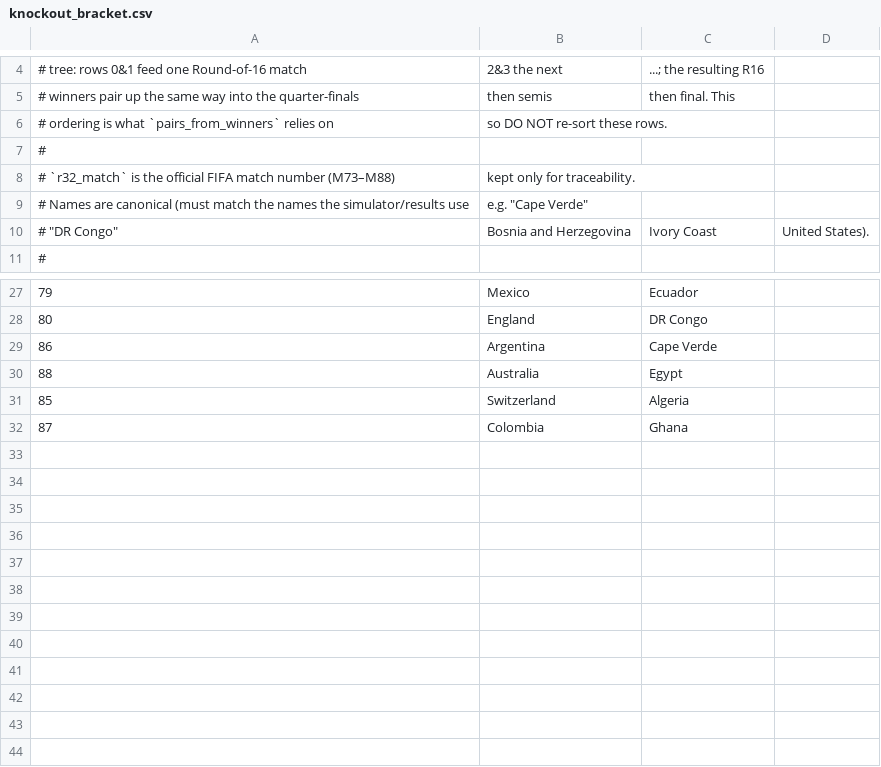
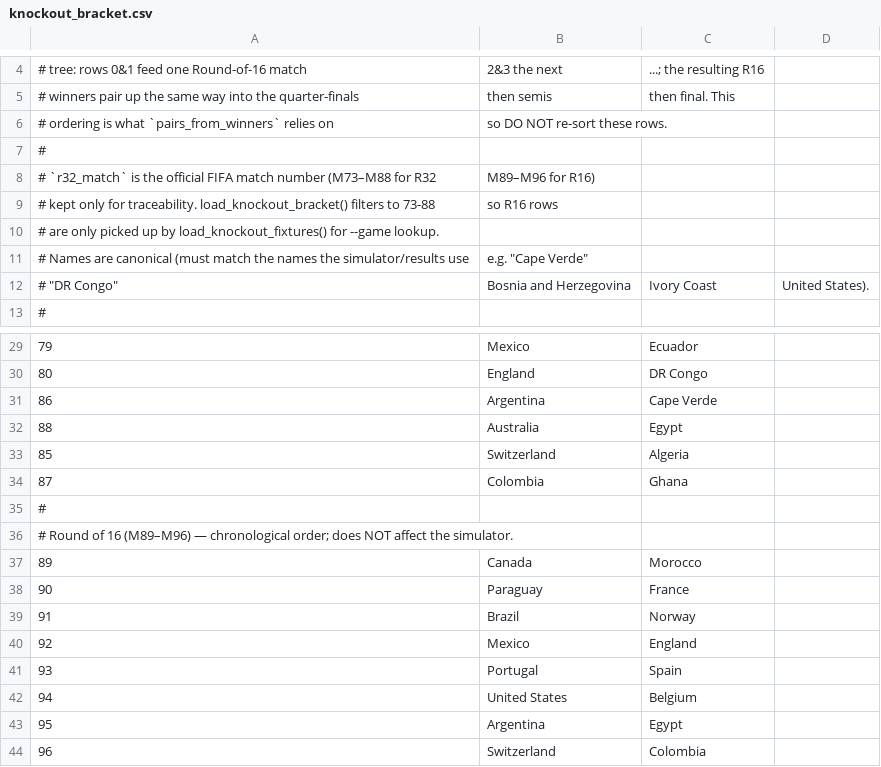
Before and after one commit to menisadi/wc2026, a CSV file: data/knockout_bracket.csv, drawn as a sheet; only a part is shown, gaps mark what is left out; removed rows and columns are numbered as before the commit, all else as after; the diff names each change by its address in the sheet, - before the commit and + after, or states it on an @@ line.

Commit message:
feat(cli): add R16 fixtures to --game flag (matches 89-96)
Add R16 matchups to knockout_bracket.csv (89-96, chronological order)
and introduce _stage_for_match() helper so predict-match and h2h pair
auto-select the correct stage for any knockout round number.

```diff
--- a/data/knockout_bracket.csv
+++ b/data/knockout_bracket.csv
-row 8: # `r32_match` is the official FIFA match number (M73–M88) | kept only for traceability.
+row 8: # `r32_match` is the official FIFA match number (M73–M88 for R32 | M89–M96 for R16)
+row 9: # kept only for traceability. load_knockout_bracket() filters to 73-88 | so R16 rows
+row 10: # are only picked up by load_knockout_fixtures() for --game lookup.
+row 35: #
+row 36: # Round of 16 (M89–M96) — chronological order; does NOT affect the simulator.
+row 37: 89 | Canada | Morocco
+row 38: 90 | Paraguay | France
+row 39: 91 | Brazil | Norway
+row 40: 92 | Mexico | England
+row 41: 93 | Portugal | Spain
+row 42: 94 | United States | Belgium
+row 43: 95 | Argentina | Egypt
+row 44: 96 | Switzerland | Colombia
```
Also changed, not shown: 1 other file.
